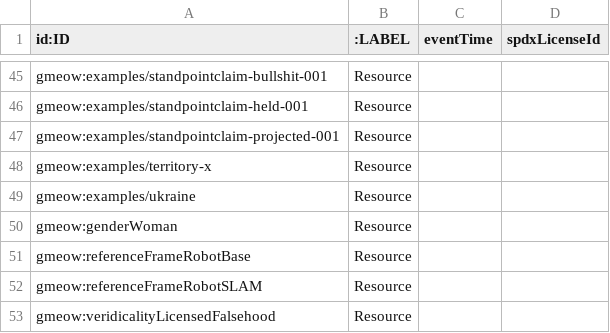
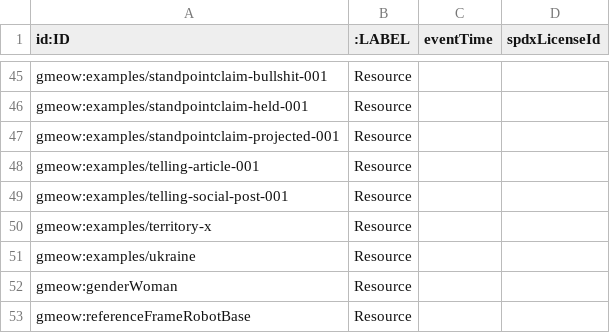
Before and after one commit to Blackcat-Informatics/gmeow-ontology, a CSV file: dist/lpg/neo4j/nodes.csv, drawn as a sheet; only a part is shown, gaps mark what is left out; the shorter side is filled out with more unchanged rows; the diff names each change by its address in the sheet, - before the commit and + after, or states it on an @@ line.

```diff
--- a/dist/lpg/neo4j/nodes.csv
+++ b/dist/lpg/neo4j/nodes.csv
+row 48: gmeow:examples/telling-article-001 | Resource
+row 49: gmeow:examples/telling-social-post-001 | Resource
```
Also changed, not shown: dist/lpg/edges.csv, dist/lpg/nodes.csv, 22 other files.
